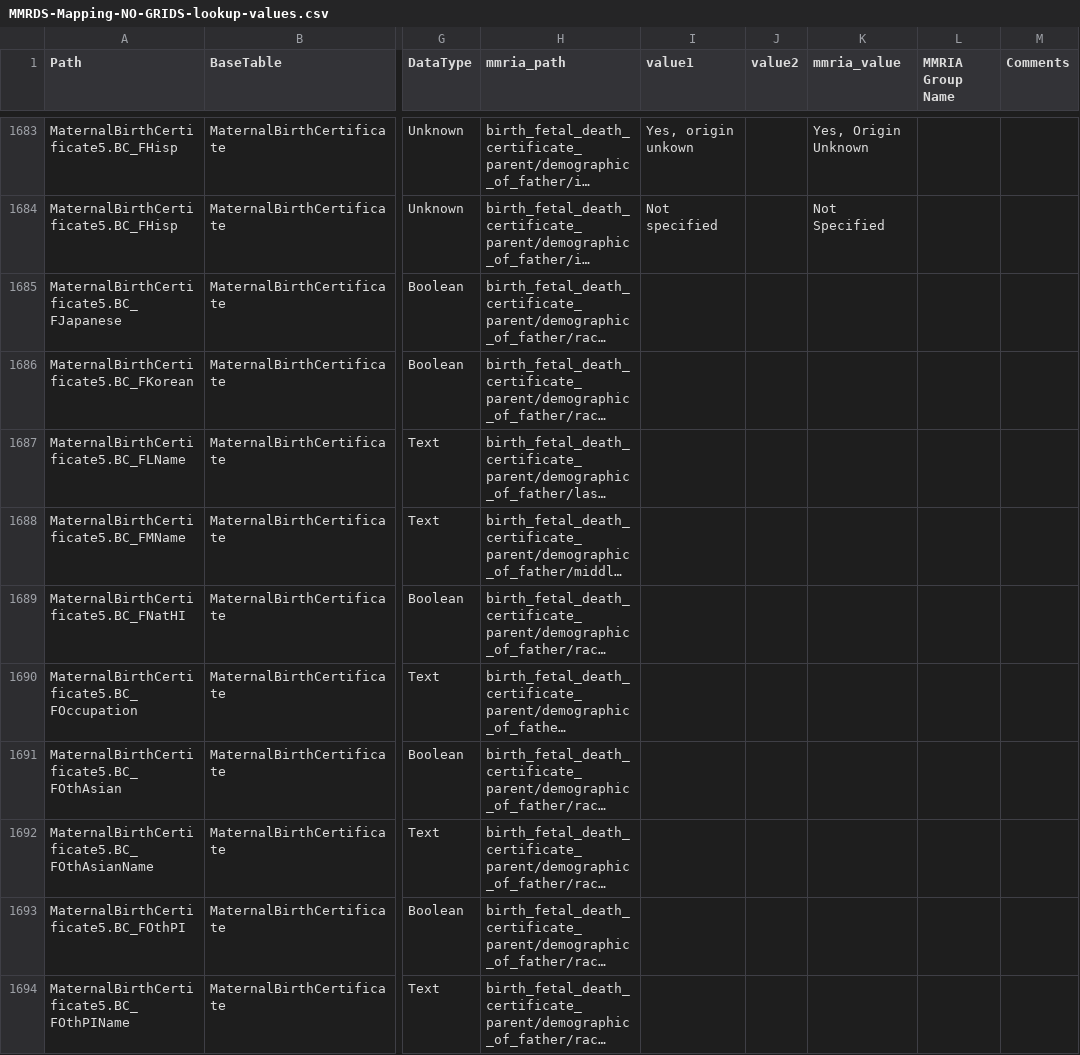
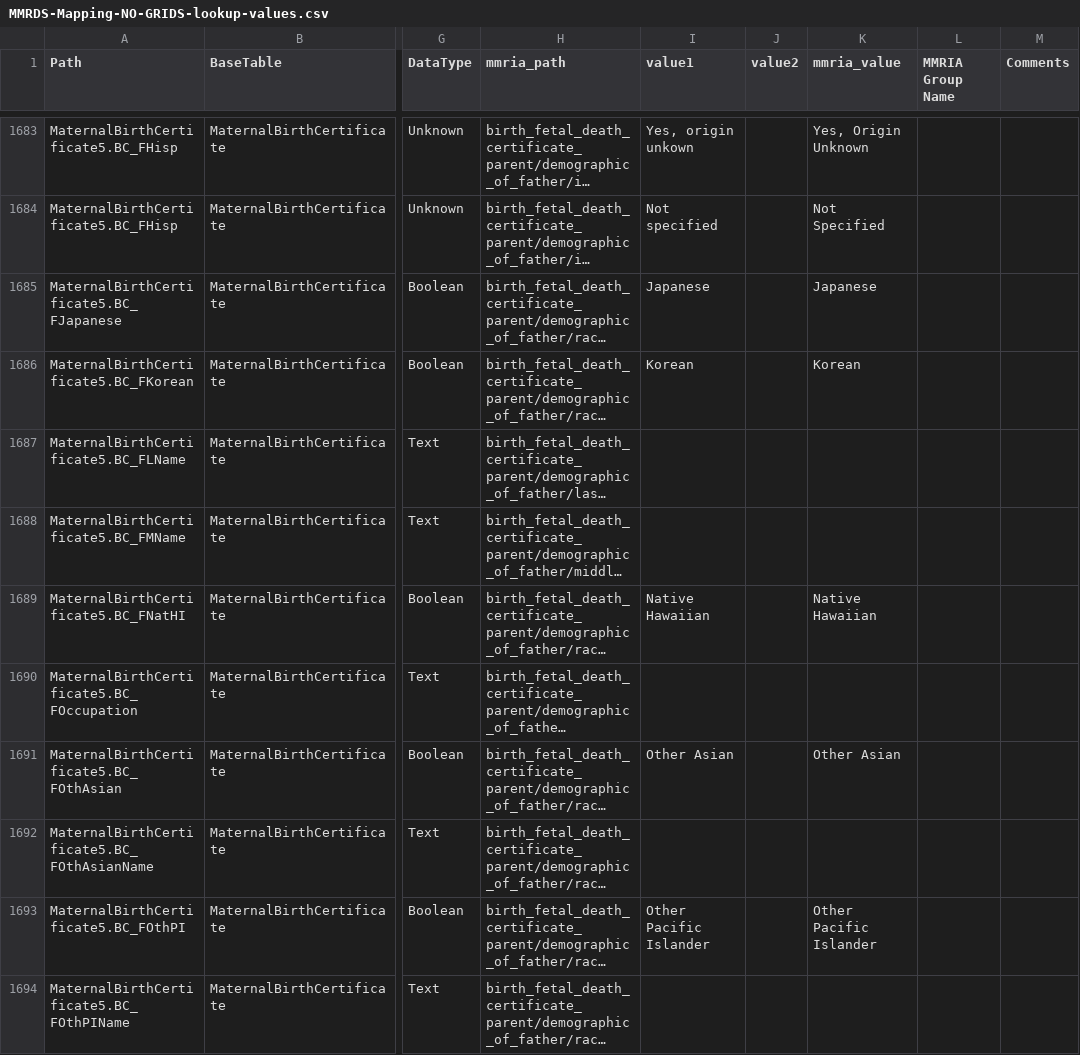
Before and after one commit to icuseven/MMRDS, a CSV file: source-code/scratch/owin/mmrds-importer/mapping-file-set/MMRDS-Mapping-NO-GRIDS-lookup-values.csv, drawn as a sheet; only a part is shown, gaps mark what is left out; long unchanged cells end in …; the diff covers the shown part only; the diff names each change by its address in the sheet, - before the commit and + after, or states it on an @@ line.

Commit message:
Update of mapping files

```diff
--- a/source-code/scratch/owin/mmrds-importer/mapping-file-set/MMRDS-Mapping-NO-GRIDS-lookup-values.csv
+++ b/source-code/scratch/owin/mmrds-importer/mapping-file-set/MMRDS-Mapping-NO-GRIDS-lookup-values.csv
-I1685 (value1): (empty)
+I1685 (value1): Japanese
-K1685 (mmria_value): (empty)
+K1685 (mmria_value): Japanese
-I1686 (value1): (empty)
+I1686 (value1): Korean
-K1686 (mmria_value): (empty)
+K1686 (mmria_value): Korean
-I1689 (value1): (empty)
+I1689 (value1): Native Hawaiian
-K1689 (mmria_value): (empty)
+K1689 (mmria_value): Native Hawaiian
-I1691 (value1): (empty)
+I1691 (value1): Other Asian
-K1691 (mmria_value): (empty)
+K1691 (mmria_value): Other Asian
-I1693 (value1): (empty)
+I1693 (value1): Other Pacific Islander
-K1693 (mmria_value): (empty)
+K1693 (mmria_value): Other Pacific Islander
```
Also changed, not shown: 102 edited cells elsewhere in this file.
